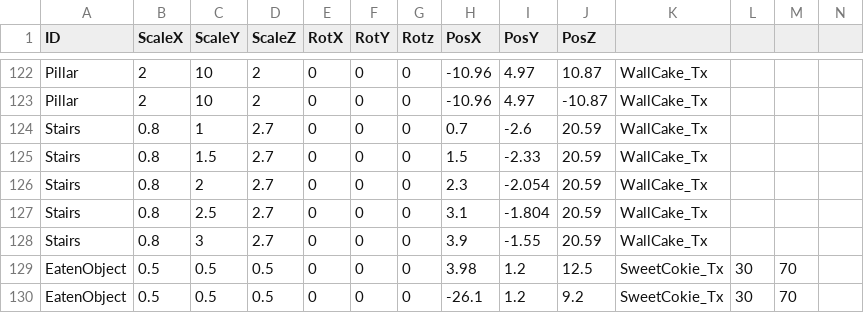
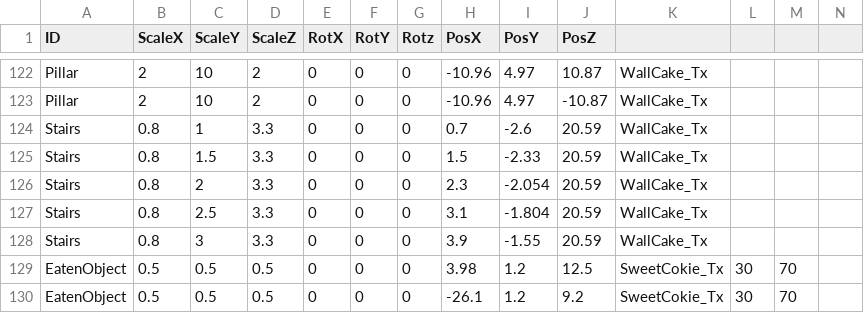
Before and after one commit to kamonegiOota/MadSweets, a CSV file: MadSweets_Project/media/MapDatas/Stage3.csv, drawn as a sheet; only a part is shown, gaps mark what is left out.

```diff
--- a/MadSweets_Project/media/MapDatas/Stage3.csv
+++ b/MadSweets_Project/media/MapDatas/Stage3.csv
@@ -123,7 +123,7 @@ Pillar,2,10,2,0,0,0,-10.96,4.97,10.87,WallCake_Tx,,,
 Pillar,2,10,2,0,0,0,-10.96,4.97,-10.87,WallCake_Tx,,,
-Stairs,0.8,1,2.7,0,0,0,0.7,-2.6,20.59,WallCake_Tx,,,
-Stairs,0.8,1.5,2.7,0,0,0,1.5,-2.33,20.59,WallCake_Tx,,,
-Stairs,0.8,2,2.7,0,0,0,2.3,-2.054,20.59,WallCake_Tx,,,
-Stairs,0.8,2.5,2.7,0,0,0,3.1,-1.804,20.59,WallCake_Tx,,,
-Stairs,0.8,3,2.7,0,0,0,3.9,-1.55,20.59,WallCake_Tx,,,
+Stairs,0.8,1,3.3,0,0,0,0.7,-2.6,20.59,WallCake_Tx,,,
+Stairs,0.8,1.5,3.3,0,0,0,1.5,-2.33,20.59,WallCake_Tx,,,
+Stairs,0.8,2,3.3,0,0,0,2.3,-2.054,20.59,WallCake_Tx,,,
+Stairs,0.8,2.5,3.3,0,0,0,3.1,-1.804,20.59,WallCake_Tx,,,
+Stairs,0.8,3,3.3,0,0,0,3.9,-1.55,20.59,WallCake_Tx,,,
 EatenObject,0.5,0.5,0.5,0,0,0,3.98,1.2,12.5,SweetCokie_Tx,30,70,
```
Also changed, not shown: MadSweets_Project/media/MapDatas/Stage1.csv, MadSweets_Project/media/MapDatas/Stage2.csv.
